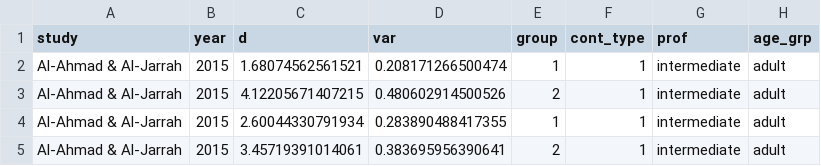
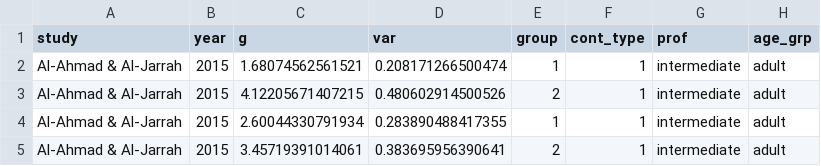
Before and after one commit to hkil/m, a CSV file: wcf.csv, drawn as a sheet; only a part is shown; the diff names each change by its address in the sheet, - before the commit and + after, or states it on an @@ line.

Commit message:
Update wcf.csv

```diff
--- a/wcf.csv
+++ b/wcf.csv
-C1: d
+C1: g
```
